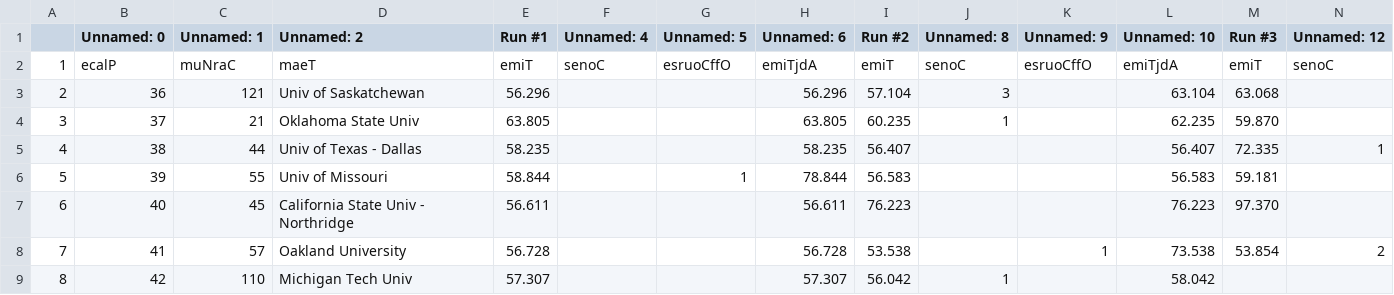
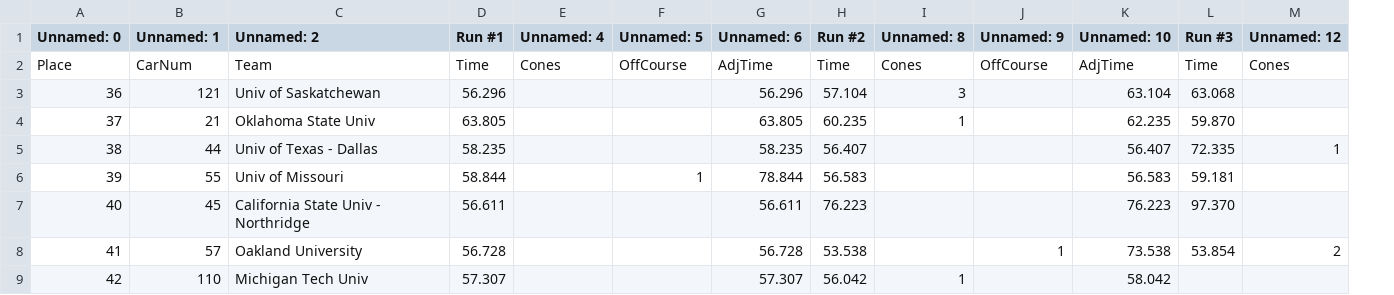
Before and after one commit to NicoOhR/FSAERawResults, a CSV file: Csv_Data/table_26.csv, drawn as a sheet; only a part is shown; removed rows and columns are numbered as before the commit, all else as after; the diff covers the shown part only; the diff names each change by its address in the sheet, - before the commit and + after, or states it on an @@ line.

```diff
--- a/Csv_Data/table_26.csv
+++ b/Csv_Data/table_26.csv
-column A, rows 2-9: 1 | 2 | 3 | 4 | 5 | 6 | 7 | 8
-A2 (Unnamed: 0): ecalP
+A2 (Unnamed: 0): Place
-B2 (Unnamed: 1): muNraC
+B2 (Unnamed: 1): CarNum
-C2 (Unnamed: 2): maeT
+C2 (Unnamed: 2): Team
-D2 (Run #1): emiT
+D2 (Run #1): Time
-E2 (Unnamed: 4): senoC
+E2 (Unnamed: 4): Cones
-F2 (Unnamed: 5): esruoCffO
+F2 (Unnamed: 5): OffCourse
-G2 (Unnamed: 6): emiTjdA
+G2 (Unnamed: 6): AdjTime
-H2 (Run #2): emiT
+H2 (Run #2): Time
-I2 (Unnamed: 8): senoC
+I2 (Unnamed: 8): Cones
-J2 (Unnamed: 9): esruoCffO
+J2 (Unnamed: 9): OffCourse
-K2 (Unnamed: 10): emiTjdA
+K2 (Unnamed: 10): AdjTime
-L2 (Run #3): emiT
+L2 (Run #3): Time
-M2 (Unnamed: 12): senoC
+M2 (Unnamed: 12): Cones
```
Also changed, not shown: 9 edited cells elsewhere in this file, Csv_Data/table_12.csv, Csv_Data/table_14.csv, 16 other files.
